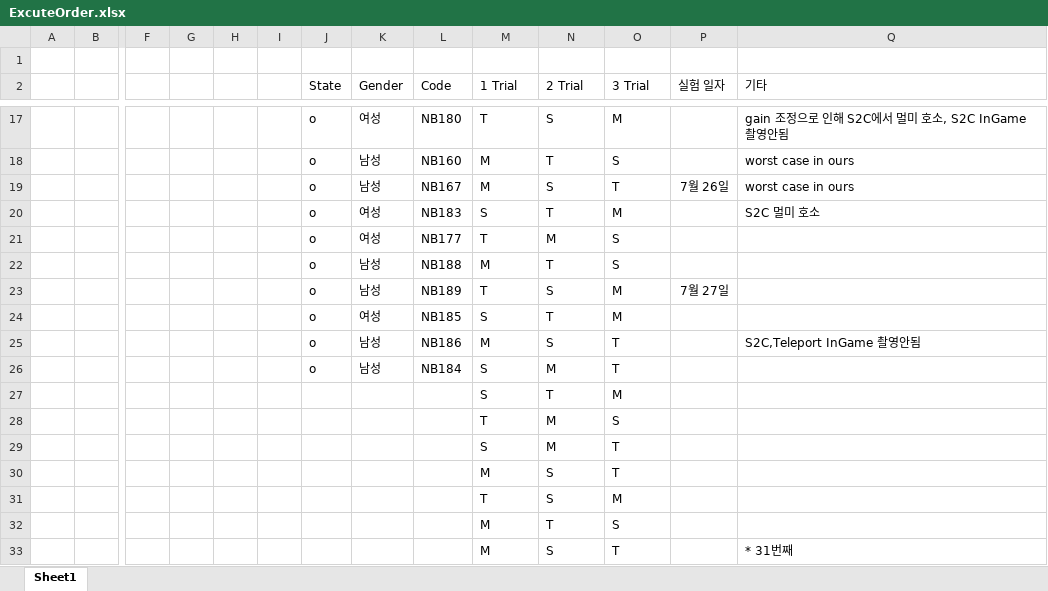
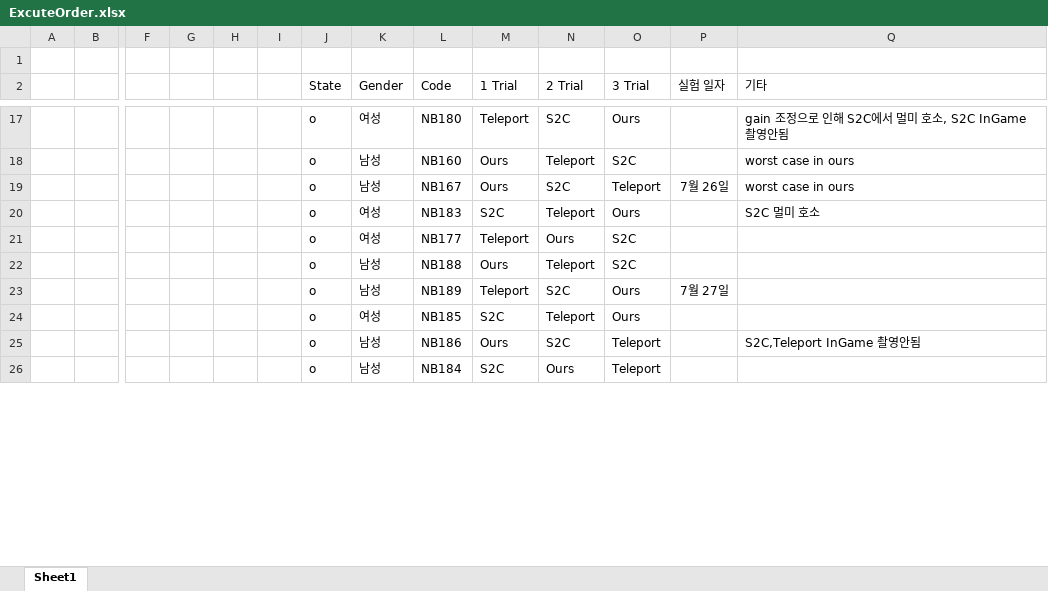
Before and after one commit to sympat/Infinite-Room-Manipulation, an Excel workbook: Assets/Resources/Experiment2_Result/ExcuteOrder.xlsx, sheet Sheet1, drawn as a sheet; only a part is shown, gaps mark what is left out; values as stored, in another font and other column widths than the file's, no borders; removed rows and columns are numbered as before the commit, all else as after; rows hold the shown columns only; the diff covers the shown part only; the diff names each change by its address in the sheet, - before the commit and + after, or states it on an @@ line.

```diff
--- a/Assets/Resources/Experiment2_Result/ExcuteOrder.xlsx (sheet Sheet1)
+++ b/Assets/Resources/Experiment2_Result/ExcuteOrder.xlsx (sheet Sheet1)
-M17 (1 Trial): T
+M17 (1 Trial): Teleport
-N17 (2 Trial): S
+N17 (2 Trial): S2C
-O17 (3 Trial): M
+O17 (3 Trial): Ours
-M18:M19 (1 Trial): M
+M18:M19 (1 Trial): Ours
-N18 (2 Trial): T
+N18 (2 Trial): Teleport
-O18 (3 Trial): S
+O18 (3 Trial): S2C
-N19 (2 Trial): S
+N19 (2 Trial): S2C
-O19 (3 Trial): T
+O19 (3 Trial): Teleport
-M20 (1 Trial): S
+M20 (1 Trial): S2C
-N20 (2 Trial): T
+N20 (2 Trial): Teleport
-O20 (3 Trial): M
+O20 (3 Trial): Ours
-M21 (1 Trial): T
+M21 (1 Trial): Teleport
-N21 (2 Trial): M
+N21 (2 Trial): Ours
-O21:O22 (3 Trial): S
+O21:O22 (3 Trial): S2C
-M22 (1 Trial): M
+M22 (1 Trial): Ours
-N22 (2 Trial): T
+N22 (2 Trial): Teleport
-M23 (1 Trial): T
+M23 (1 Trial): Teleport
-N23 (2 Trial): S
+N23 (2 Trial): S2C
-O23:O24 (3 Trial): M
+O23:O24 (3 Trial): Ours
-M24 (1 Trial): S
+M24 (1 Trial): S2C
-N24 (2 Trial): T
+N24 (2 Trial): Teleport
-M25 (1 Trial): M
+M25 (1 Trial): Ours
-N25 (2 Trial): S
+N25 (2 Trial): S2C
-O25:O26 (3 Trial): T
+O25:O26 (3 Trial): Teleport
-M26 (1 Trial): S
+M26 (1 Trial): S2C
-N26 (2 Trial): M
+N26 (2 Trial): Ours
-row 27:  |  |  |  |  |  |  |  |  | S | T | M
-row 28:  |  |  |  |  |  |  |  |  | T | M | S
-row 29:  |  |  |  |  |  |  |  |  | S | M | T
-row 30:  |  |  |  |  |  |  |  |  | M | S | T
-row 31:  |  |  |  |  |  |  |  |  | T | S | M
-row 32:  |  |  |  |  |  |  |  |  | M | T | S
-row 33:  |  |  |  |  |  |  |  |  | M | S | T |  | * 31번째
```
Also changed, not shown: 7 added rows and 40 edited cells elsewhere in this sheet.
